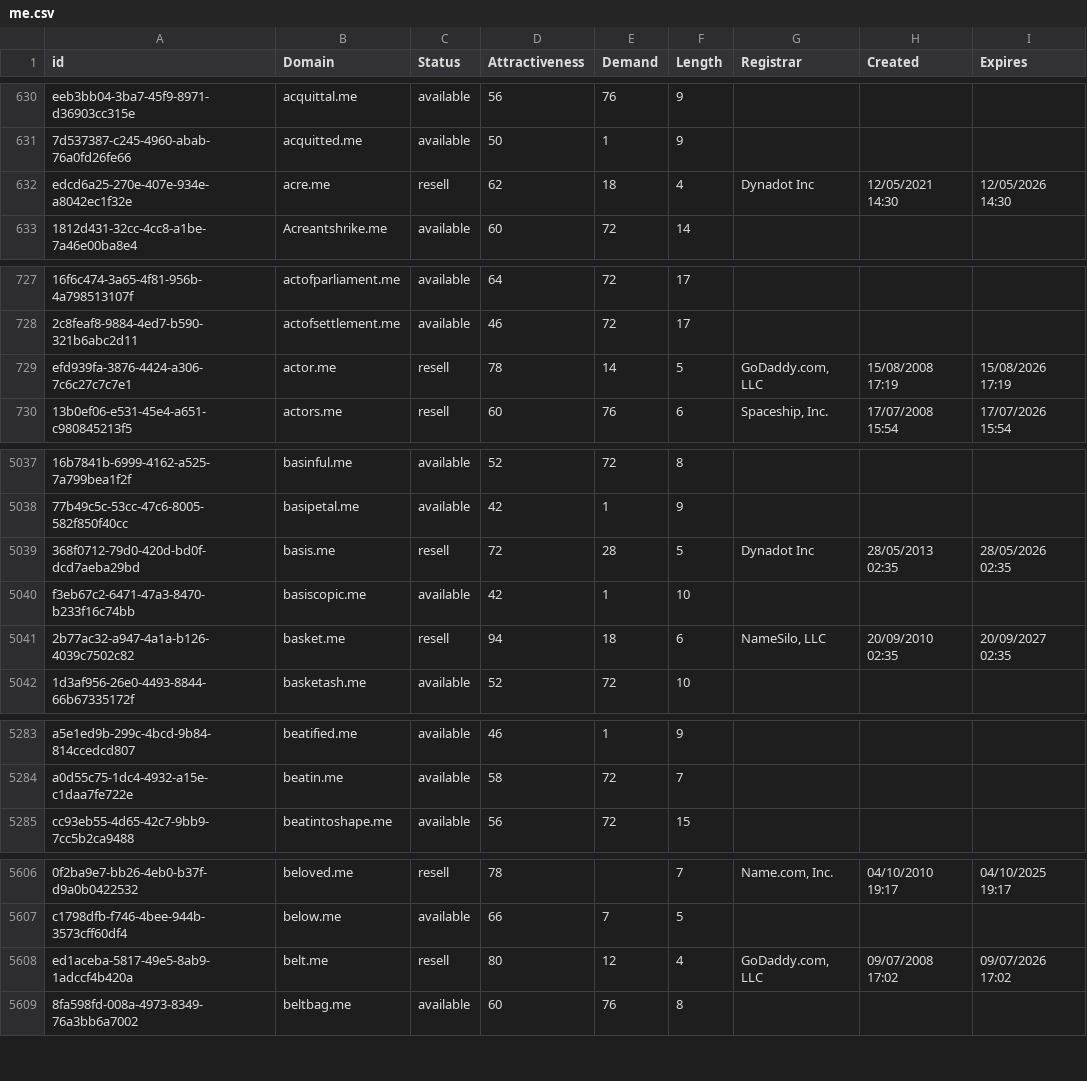
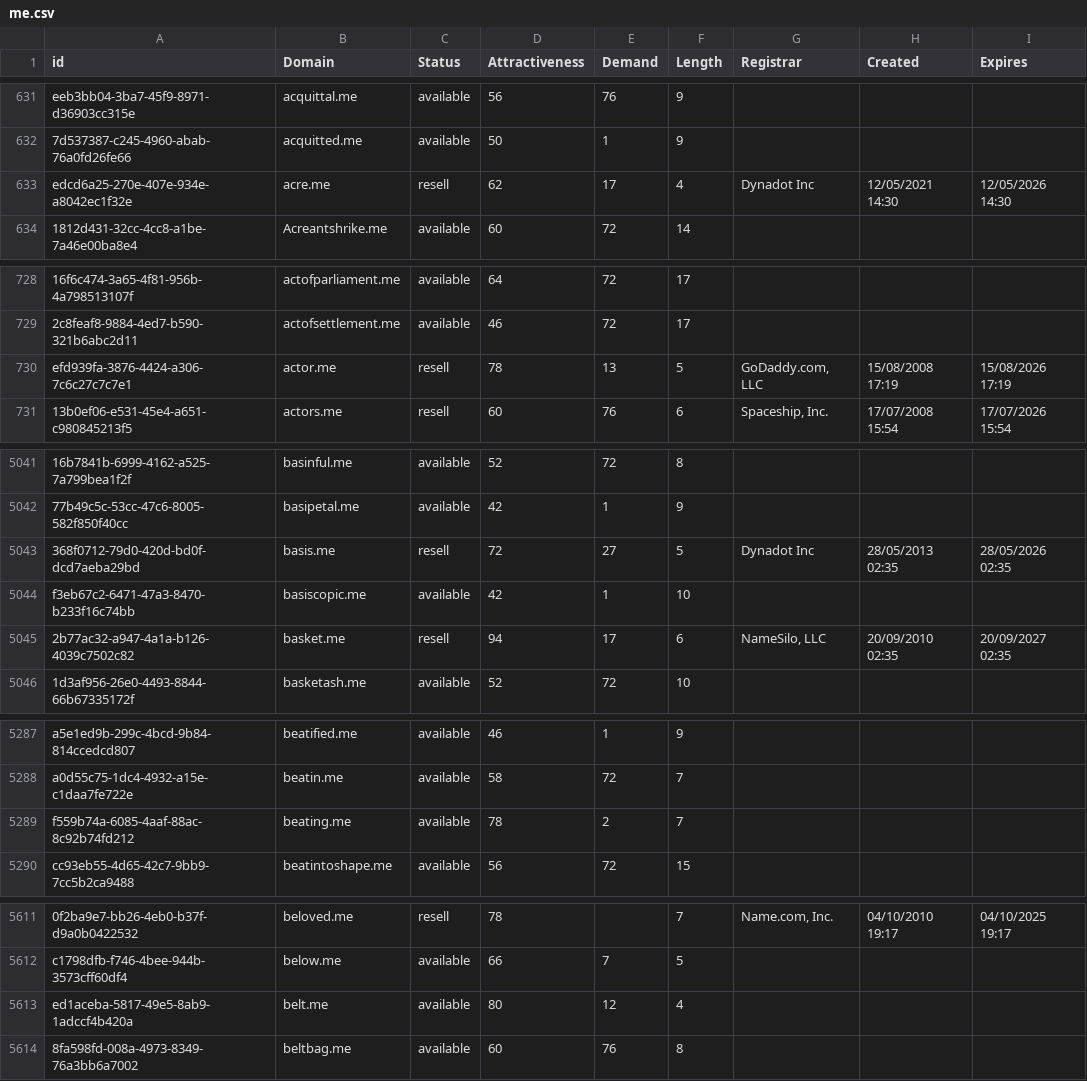
Before and after one commit to UniqueDomains/me-oneword-domains, a CSV file: me.csv, drawn as a sheet; only a part is shown, gaps mark what is left out; addresses are those after the commit; the diff covers the shown part only; the diff names each change by its address in the sheet, - before the commit and + after, or states it on an @@ line.

```diff
--- a/me.csv
+++ b/me.csv
-E633 (Demand): 18
+E633 (Demand): 17
-E730 (Demand): 14
+E730 (Demand): 13
-E5043 (Demand): 28
+E5043 (Demand): 27
-E5045 (Demand): 18
+E5045 (Demand): 17
+row 5289: f559b74a-6085-4aaf-88ac-8c92b74fd212 | beating.me | available | 78 | 2 | 7
-C5613 (Status): resell
+C5613 (Status): available
-G5613 (Registrar): GoDaddy.com, LLC
+G5613 (Registrar): (empty)
-H5613 (Created): 09/07/2008 17:02
+H5613 (Created): (empty)
-I5613 (Expires): 09/07/2026 17:02
+I5613 (Expires): (empty)
```
Also changed, not shown: 7 added rows, 8 removed rows and 29 edited cells elsewhere in this file, 2 other files.
